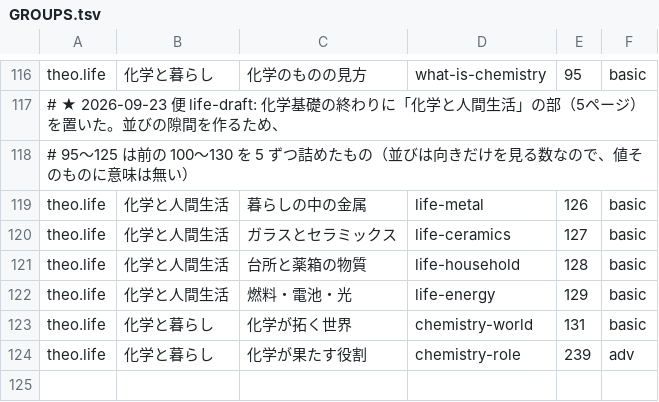
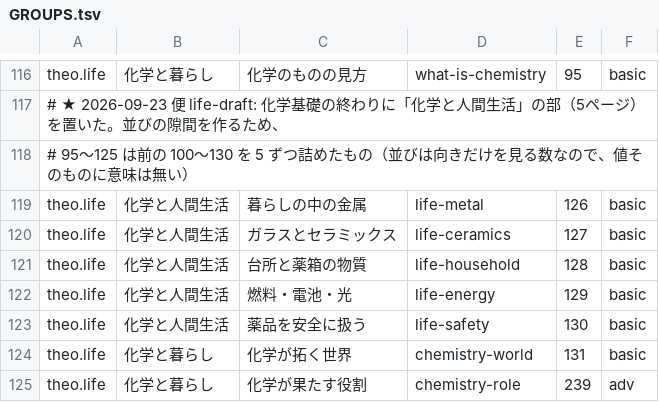
Before and after one commit to chem-assembler/chem-assembler.github.io, a TSV file: qa/GROUPS.tsv, drawn as a sheet; only a part is shown, gaps mark what is left out.

```diff
--- a/qa/GROUPS.tsv
+++ b/qa/GROUPS.tsv
@@ -122,2 +122,3 @@ theo.life	化学と人間生活	台所と薬箱の物質	life-household	128	basi
 theo.life	化学と人間生活	燃料・電池・光	life-energy	129	basic
+theo.life	化学と人間生活	薬品を安全に扱う	life-safety	130	basic
 theo.life	化学と暮らし	化学が拓く世界	chemistry-world	131	basic
```
Also changed, not shown: 5 other files.
